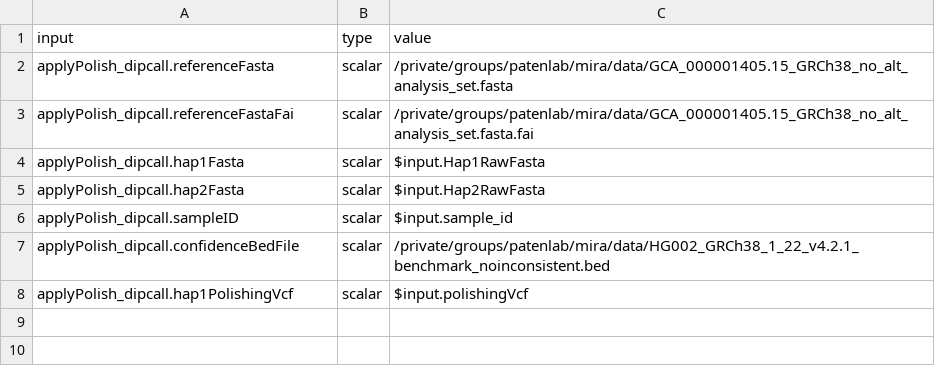
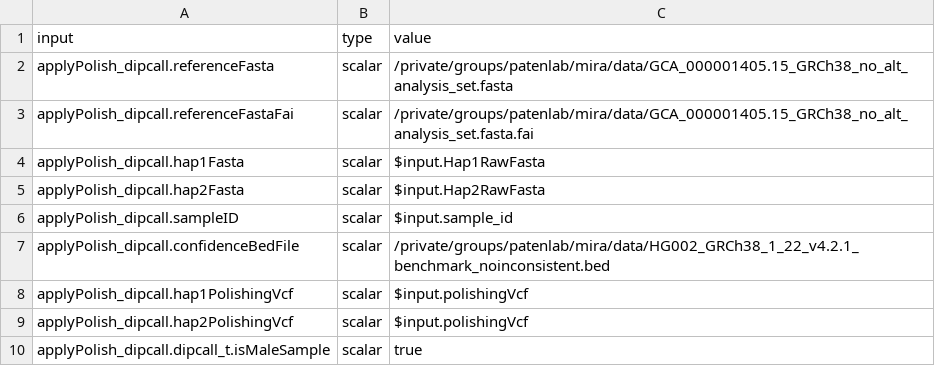
Before and after one commit to miramastoras/phoenix_batch_submissions, a CSV file: polishing/applyPolish_dipcall_happy/HG002_y2_mm2_DCv1.2_R10_Dorado_hybrid_model1_GQ_filters/applyPolish_dipcall_input_mapping_HG002.csv, drawn as a sheet.

Commit message:
add missing json values

```diff
--- a/polishing/applyPolish_dipcall_happy/HG002_y2_mm2_DCv1.2_R10_Dorado_hybrid_model1_GQ_filters/applyPolish_dipcall_input_mapping_HG002.csv
+++ b/polishing/applyPolish_dipcall_happy/HG002_y2_mm2_DCv1.2_R10_Dorado_hybrid_model1_GQ_filters/applyPolish_dipcall_input_mapping_HG002.csv
@@ -8 +8,3 @@ applyPolish_dipcall.confidenceBedFile,scalar,/private/groups/patenlab/mira/data/
 applyPolish_dipcall.hap1PolishingVcf,scalar,$input.polishingVcf
+applyPolish_dipcall.hap2PolishingVcf,scalar,$input.polishingVcf
+applyPolish_dipcall.dipcall_t.isMaleSample,scalar,true
```
Also changed, not shown: 9 other files.
